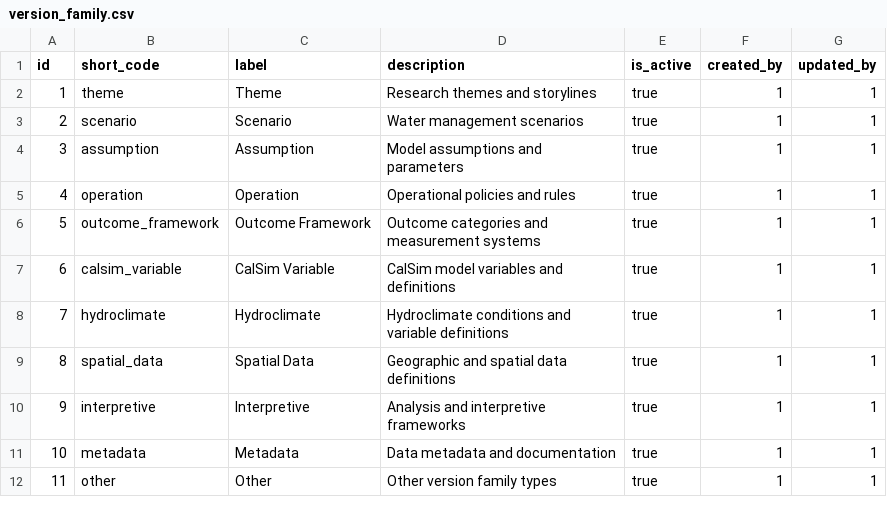
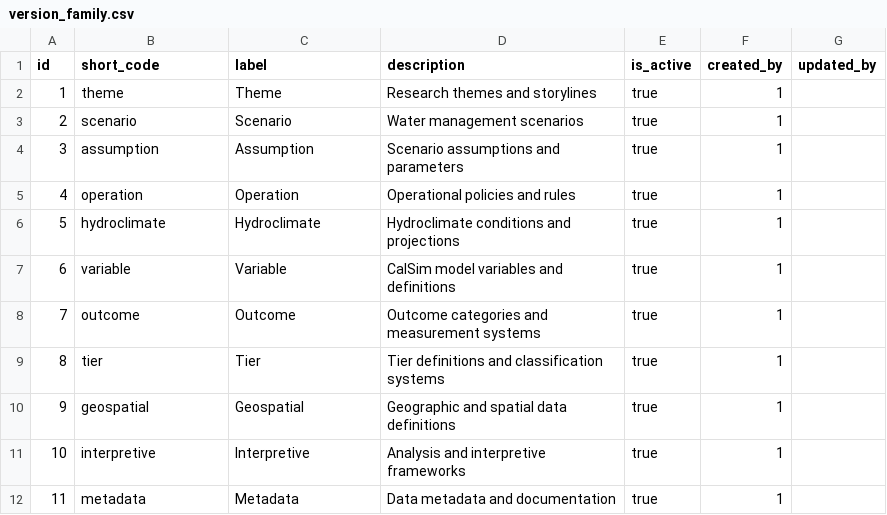
Before and after one commit to berkeley-gif/coeqwal-backend, a CSV file: database/seed_tables/00_versioning/version_family.csv, drawn as a sheet.

```diff
--- a/database/seed_tables/00_versioning/version_family.csv
+++ b/database/seed_tables/00_versioning/version_family.csv
@@ -1,12 +1,12 @@
 id,short_code,label,description,is_active,created_by,updated_by
-1,theme,Theme,Research themes and storylines,true,1,1
-2,scenario,Scenario,Water management scenarios,true,1,1
-3,assumption,Assumption,Model assumptions and parameters,true,1,1
-4,operation,Operation,Operational policies and rules,true,1,1
-5,outcome_framework,Outcome Framework,Outcome categories and measurement systems,true,1,1
-6,calsim_variable,CalSim Variable,CalSim model variables and definitions,true,1,1
-7,hydroclimate,Hydroclimate,Hydroclimate conditions and variable definitions,true,1,1
-8,spatial_data,Spatial Data,Geographic and spatial data definitions,true,1,1
-9,interpretive,Interpretive,Analysis and interpretive frameworks,true,1,1
-10,metadata,Metadata,Data metadata and documentation,true,1,1
-11,other,Other,Other version family types,true,1,1
+1,theme,Theme,Research themes and storylines,true,1,
+2,scenario,Scenario,Water management scenarios,true,1,
+3,assumption,Assumption,Scenario assumptions and parameters,true,1,
+4,operation,Operation,Operational policies and rules,true,1,
+5,hydroclimate,Hydroclimate,Hydroclimate conditions and projections,true,1,
+6,variable,Variable,CalSim model variables and definitions,true,1,
+7,outcome,Outcome,Outcome categories and measurement systems,true,1,
+8,tier,Tier,Tier definitions and classification systems,true,1,
+9,geospatial,Geospatial,Geographic and spatial data definitions,true,1,
+10,interpretive,Interpretive,Analysis and interpretive frameworks,true,1,
+11,metadata,Metadata,Data metadata and documentation,true,1,
```
Also changed, not shown: database/seed_tables/00_versioning/domain_family_map.csv, database/seed_tables/00_versioning/version.csv, 6 other files.
